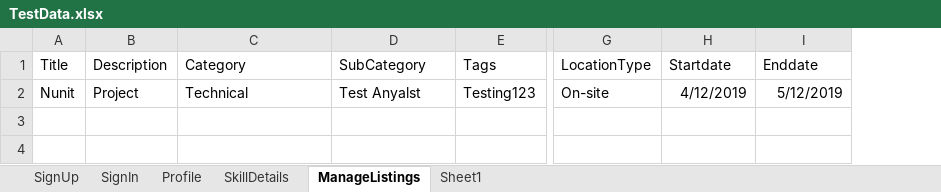
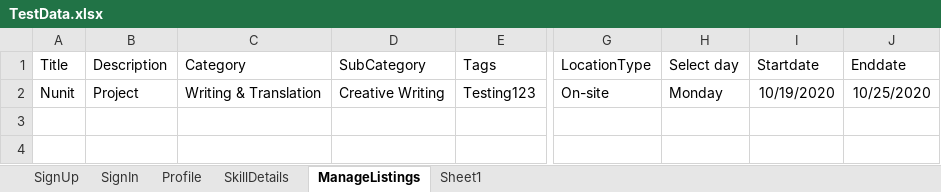
Before and after one commit to Hemalee29/Mars_Competition_Task, an Excel workbook: MarsFramework/ExcelData/TestData.xlsx, sheet ManageListings, drawn as a sheet; only a part is shown, gaps mark what is left out; values as stored, in another font and other column widths than the file's, no borders; addresses are those after the commit; the diff names each change by its address in the sheet, - before the commit and + after, or states it on an @@ line.

```diff
--- a/MarsFramework/ExcelData/TestData.xlsx (sheet ManageListings)
+++ b/MarsFramework/ExcelData/TestData.xlsx (sheet ManageListings)
+column H (Select day), row 2: Monday
-C2 (Category): Technical
+C2 (Category): Writing & Translation
-D2 (SubCategory): Test Anyalst
+D2 (SubCategory): Creative Writing
-I2 (Startdate): 4/12/2019
+I2 (Startdate): 10/19/2020
-J2 (Enddate): 5/12/2019
+J2 (Enddate): 10/25/2020
```
Also changed, not shown: sheet SkillDetails, 33 other files.
